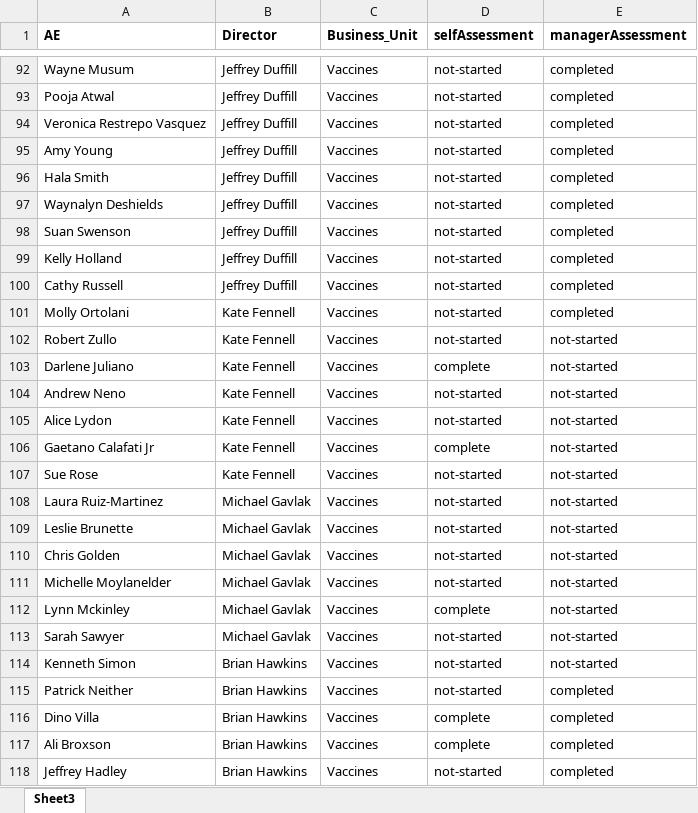
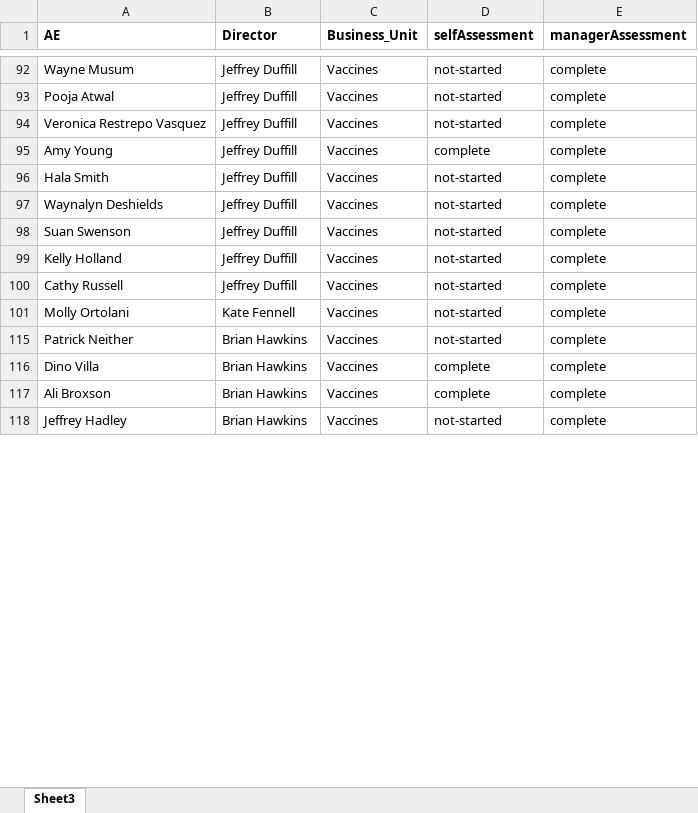
Before and after one commit to Anmolgarg18/AEdashboard, an Excel workbook: Book1.xlsx, sheet Sheet3, drawn as a sheet; only a part is shown, gaps mark what is left out; values as stored, in another font and other column widths than the file's, no borders; the diff covers the shown part only; the diff names each change by its address in the sheet, - before the commit and + after, or states it on an @@ line.

```diff
--- a/Book1.xlsx (sheet Sheet3)
+++ b/Book1.xlsx (sheet Sheet3)
-E92:E101 (managerAssessment): completed
+E92:E101 (managerAssessment): complete
-D95 (selfAssessment): not-started
+D95 (selfAssessment): complete
@@ row 102 hidden: Robert Zullo | Kate Fennell | Vaccines | not-started | not-started @@
@@ row 103 hidden: Darlene Juliano | Kate Fennell | Vaccines | complete | not-started @@
@@ row 104 hidden: Andrew Neno | Kate Fennell | Vaccines | not-started | not-started @@
-row 105: Alice Lydon | Kate Fennell | Vaccines | not-started | not-started
@@ row 106 hidden: Gaetano Calafati Jr | Kate Fennell | Vaccines | complete | not-started @@
@@ row 107 hidden: Sue Rose | Kate Fennell | Vaccines | not-started | not-started @@
-row 108: Laura Ruiz-Martinez | Michael Gavlak | Vaccines | not-started | not-started
@@ row 109 hidden: Leslie Brunette | Michael Gavlak | Vaccines | not-started | not-started @@
@@ row 110 hidden: Chris Golden | Michael Gavlak | Vaccines | not-started | not-started @@
@@ row 111 hidden: Michelle Moylanelder | Michael Gavlak | Vaccines | not-started | not-started @@
@@ row 112 hidden: Lynn Mckinley | Michael Gavlak | Vaccines | complete | not-started @@
@@ row 113 hidden: Sarah Sawyer | Michael Gavlak | Vaccines | not-started | not-started @@
@@ row 114 hidden: Kenneth Simon | Brian Hawkins | Vaccines | not-started | not-started @@
-E115:E118 (managerAssessment): completed
+E115:E118 (managerAssessment): complete
```
Also changed, not shown: 5 removed rows, 145 hidden or unhidden rows and 8 edited cells elsewhere in this sheet, formulas that keep their value, hidden cells, 2 other files.
